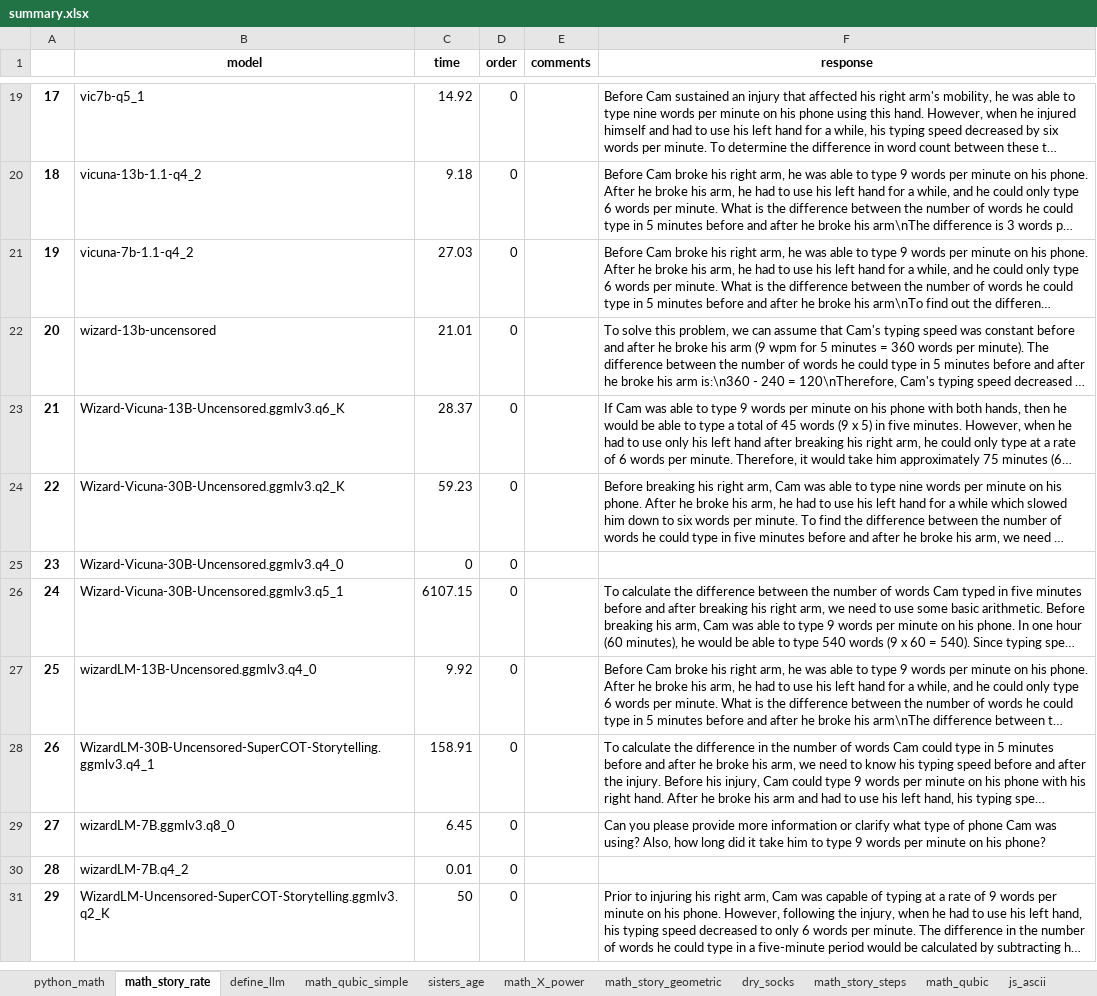
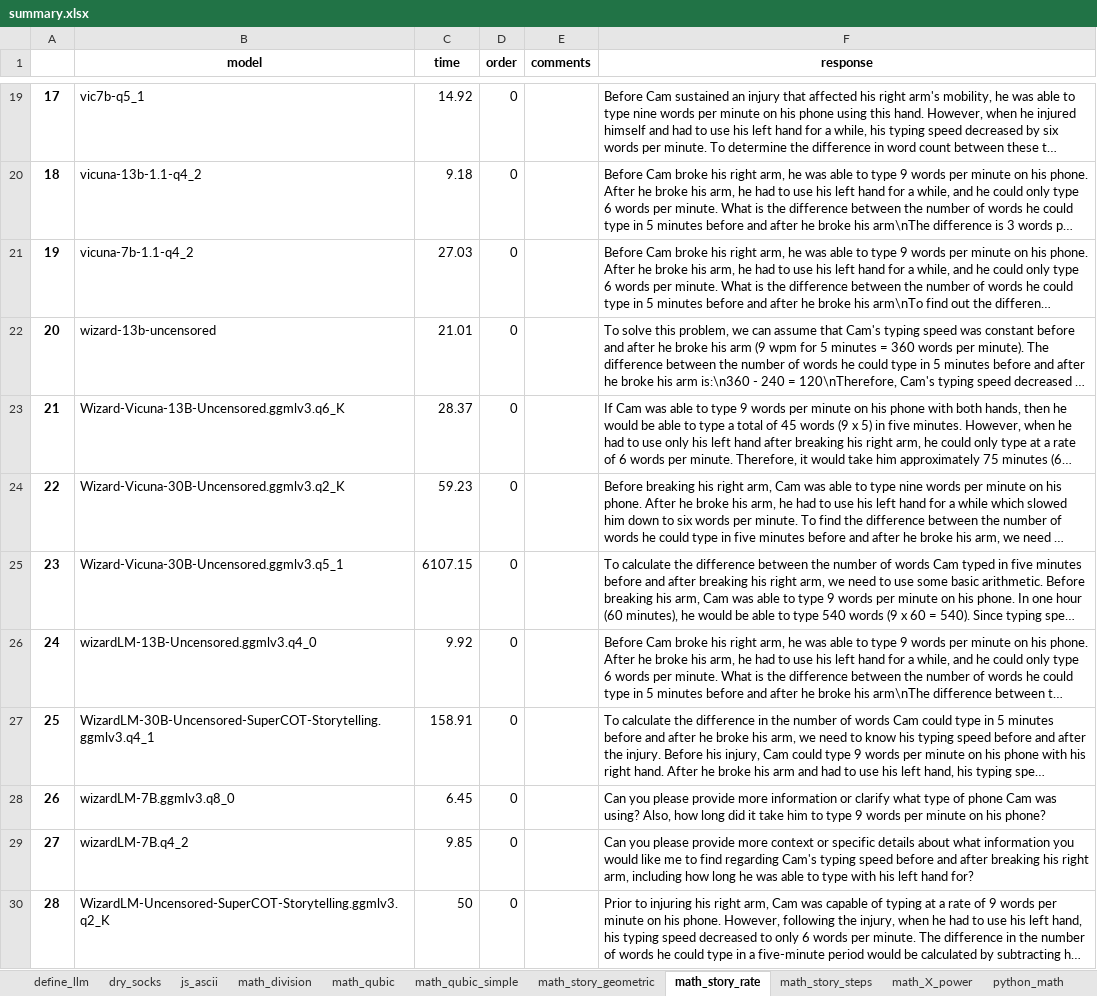
Before and after one commit to PhotoNomad0/ModelTesting, an Excel workbook: data/summary.xlsx, sheet math_story_rate, drawn as a sheet; only a part is shown, gaps mark what is left out; long unchanged cells end in …; values as stored, in another font and other column widths than the file's, no borders; removed rows and columns are numbered as before the commit, all else as after; the diff names each change by its address in the sheet, - before the commit and + after, or states it on an @@ line.

```diff
--- a/data/summary.xlsx (sheet math_story_rate)
+++ b/data/summary.xlsx (sheet math_story_rate)
@@ sheet tab order changed: define_llm | dry_socks | js_ascii | math_division | math_qubic | math_qubic_simple | math_story_geometric | math_story_rate | math_story_steps | math_X_power | python_math @@
-row 25: 23 | Wizard-Vicuna-30B-Uncensored.ggmlv3.q4_0 | 0 | 0
@@ column A renumbered from row 25 down @@
-C29 (time): 0.01
+C29 (time): 9.85
-F29 (response): (empty)
+F29 (response): Can you please provide more context or specific details about what information you would like me to find regarding Cam's typing speed before and after breaking his right arm, including how long he was able to type with his left hand for?
```
Also changed, not shown: sheet dry_socks, sheet math_story_geometric, sheet math_division, sheet math_qubic_simple, sheet railway, sheet math_X_power, 7 more sheets, 30 other files.
